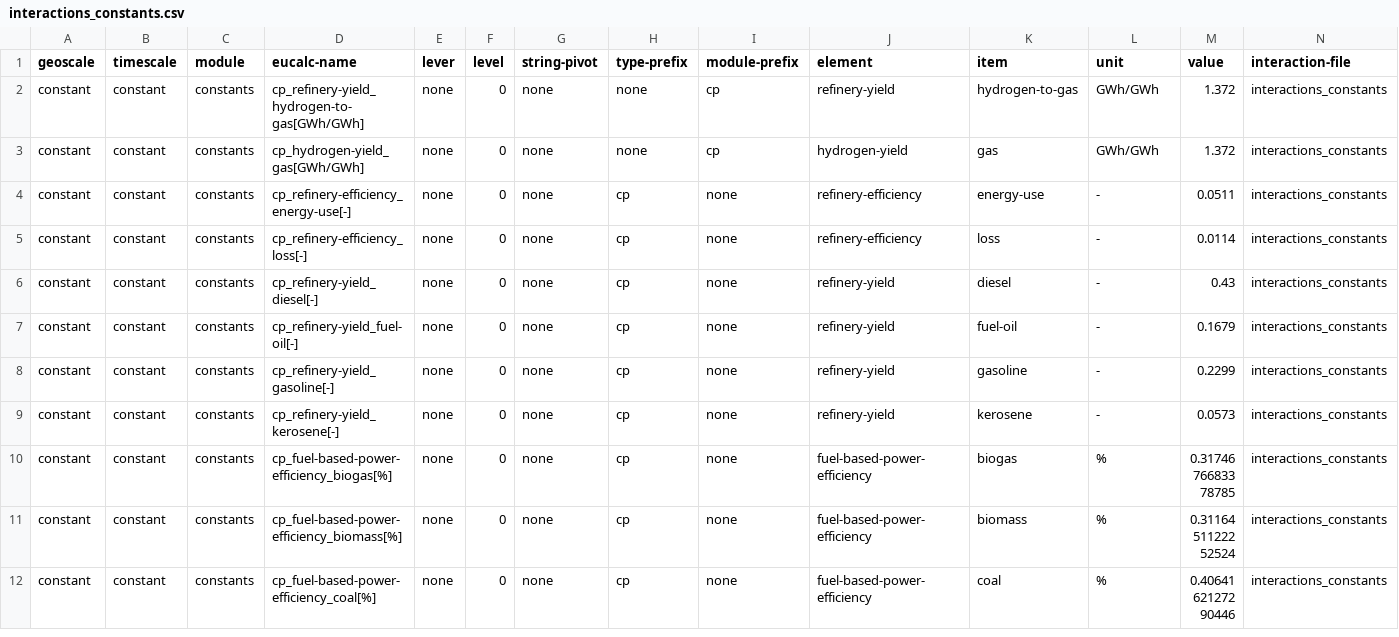
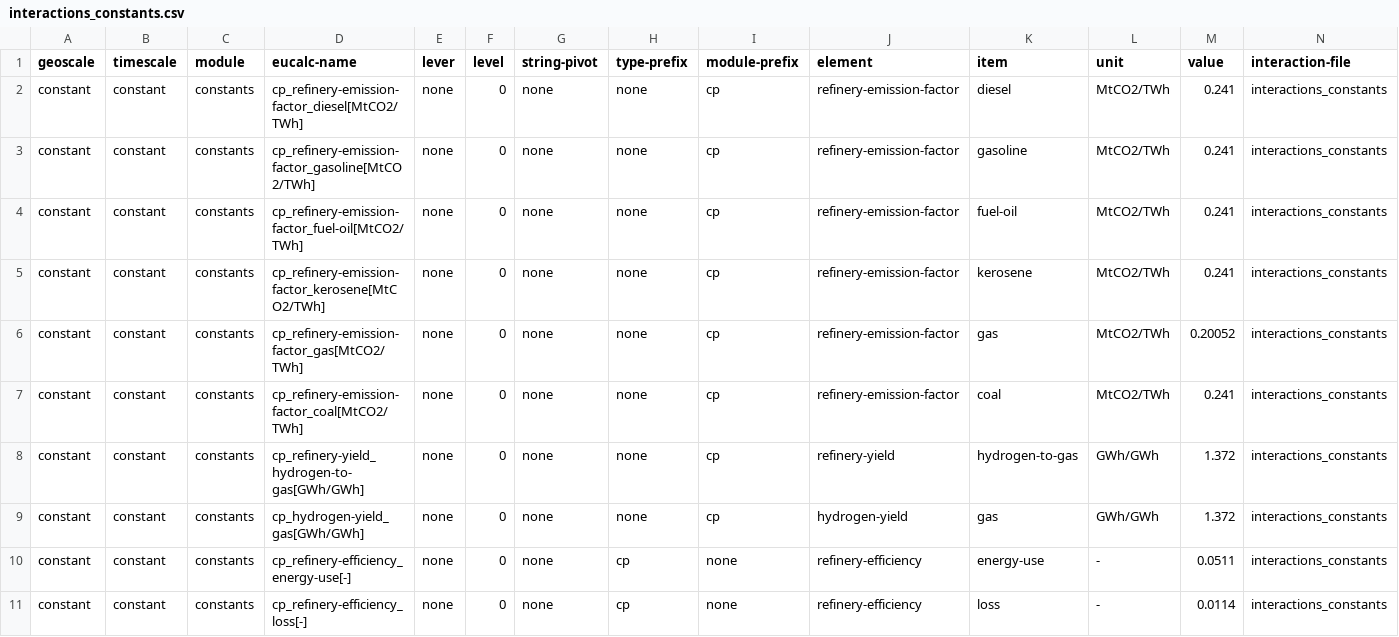
Before and after one commit to EPFL-ENAC/leure-speed-to-zero, a CSV file: _database/data/csv/interactions_constants.csv, drawn as a sheet; only a part is shown; the shorter side is filled out with more unchanged rows; rows hold the shown columns only; the diff names each change by its address in the sheet, - before the commit and + after, or states it on an @@ line.

Commit message:
refinery v0.9

```diff
--- a/_database/data/csv/interactions_constants.csv
+++ b/_database/data/csv/interactions_constants.csv
+row 2: constant | constant | constants | cp_refinery-emission-factor_diesel[MtCO2/TWh] | none | 0 | none | none | cp | refinery-emission-factor | diesel | MtCO2/TWh | 0.241 | interactions_constants
+row 3: constant | constant | constants | cp_refinery-emission-factor_gasoline[MtCO2/TWh] | none | 0 | none | none | cp | refinery-emission-factor | gasoline | MtCO2/TWh | 0.241 | interactions_constants
+row 4: constant | constant | constants | cp_refinery-emission-factor_fuel-oil[MtCO2/TWh] | none | 0 | none | none | cp | refinery-emission-factor | fuel-oil | MtCO2/TWh | 0.241 | interactions_constants
+row 5: constant | constant | constants | cp_refinery-emission-factor_kerosene[MtCO2/TWh] | none | 0 | none | none | cp | refinery-emission-factor | kerosene | MtCO2/TWh | 0.241 | interactions_constants
+row 6: constant | constant | constants | cp_refinery-emission-factor_gas[MtCO2/TWh] | none | 0 | none | none | cp | refinery-emission-factor | gas | MtCO2/TWh | 0.20052 | interactions_constants
+row 7: constant | constant | constants | cp_refinery-emission-factor_coal[MtCO2/TWh] | none | 0 | none | none | cp | refinery-emission-factor | coal | MtCO2/TWh | 0.241 | interactions_constants
```
Also changed, not shown: 1 other file.
